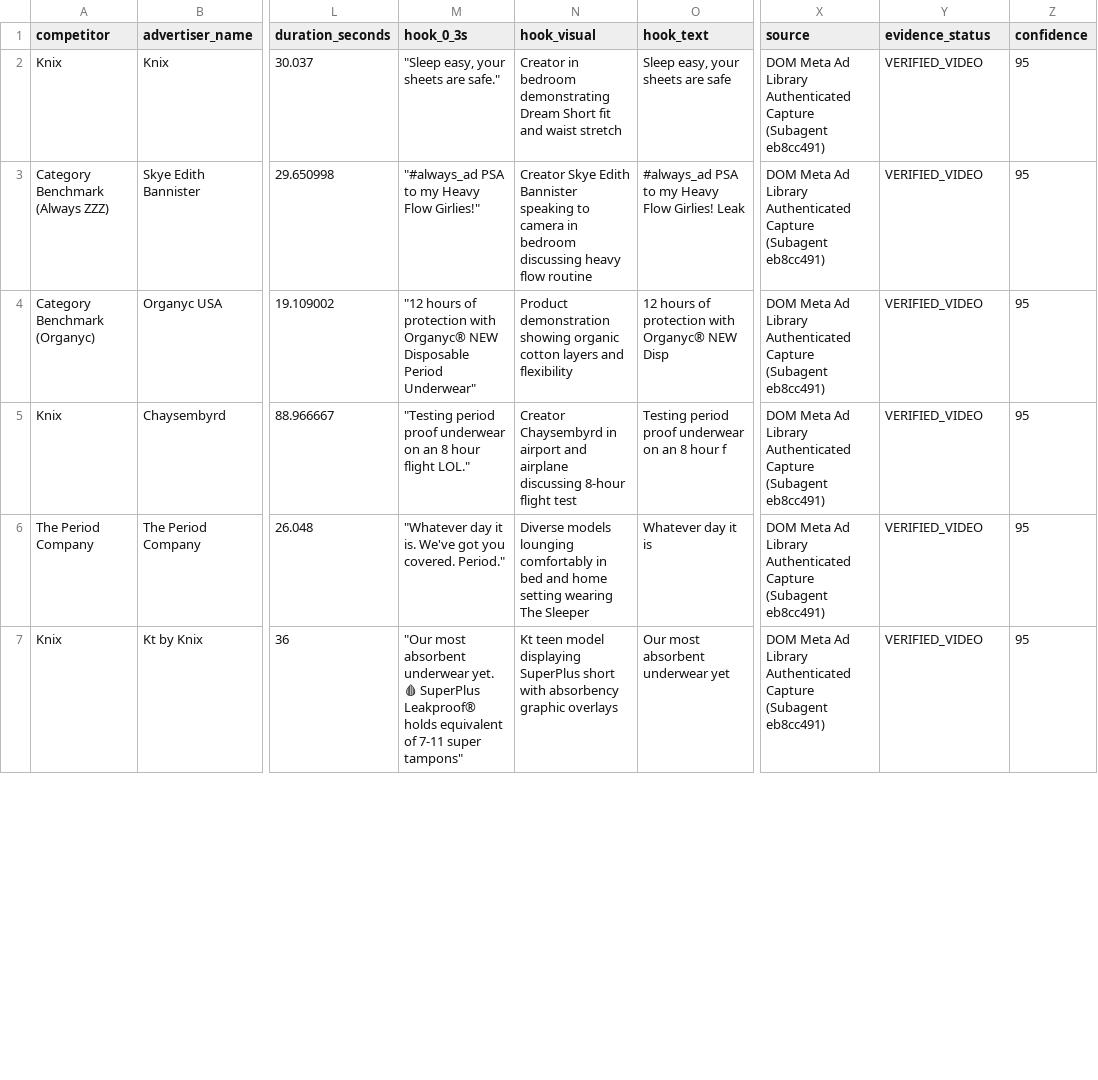
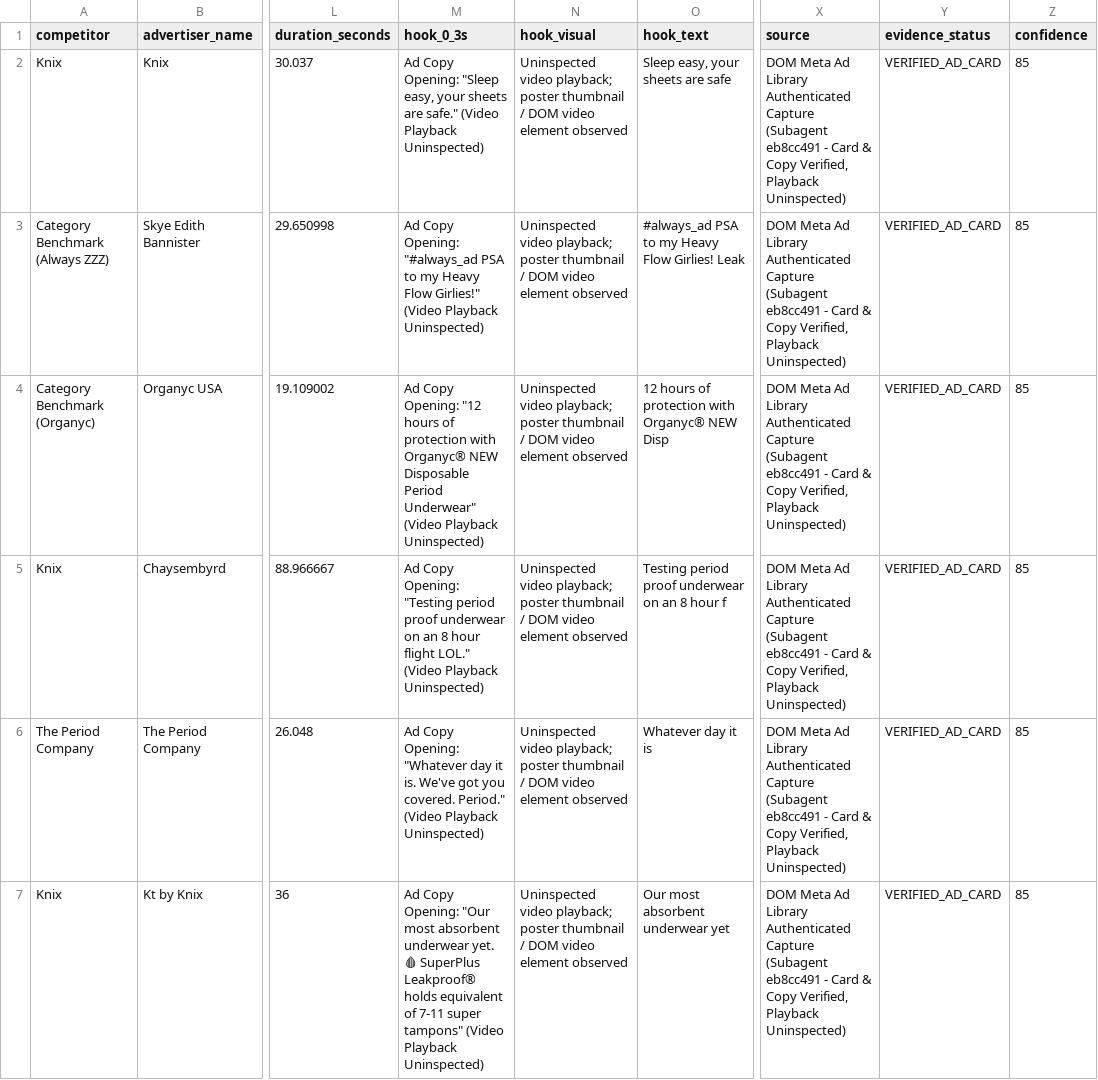
Before and after one commit to DarkTutemi/SPYV2, a CSV file: docs/angle_development/full_spine_overnight/competitor_ad_intelligence/TOP5_CREATIVE_EVIDENCE.csv, drawn as a sheet; only a part is shown, gaps mark what is left out; the diff covers the shown part only; the diff names each change by its address in the sheet, - before the commit and + after, or states it on an @@ line.

Commit message:
fix(research): final creative evidence verification gate, video downgrade, and frequency separation

```diff
--- a/docs/angle_development/full_spine_overnight/competitor_ad_intelligence/TOP5_CREATIVE_EVIDENCE.csv
+++ b/docs/angle_development/full_spine_overnight/competitor_ad_intelligence/TOP5_CREATIVE_EVIDENCE.csv
-M2 (hook_0_3s): "Sleep easy, your sheets are safe."
+M2 (hook_0_3s): Ad Copy Opening: "Sleep easy, your sheets are safe." (Video Playback Uninspected)
-N2 (hook_visual): Creator in bedroom demonstrating Dream Short fit and waist stretch
+N2 (hook_visual): Uninspected video playback; poster thumbnail / DOM video element observed
-X2:X7 (source): …Capture (Subagent eb8cc491)
+X2:X7 (source): …Capture (Subagent eb8cc491 - Card & Copy Verified, Playback Uninspected)
-Y2:Y7 (evidence_status): VERIFIED_VIDEO
+Y2:Y7 (evidence_status): VERIFIED_AD_CARD
-Z2:Z7 (confidence): 95
+Z2:Z7 (confidence): 85
-M3 (hook_0_3s): "#always_ad PSA to my Heavy Flow Girlies!"
+M3 (hook_0_3s): Ad Copy Opening: "#always_ad PSA to my Heavy Flow Girlies!" (Video Playback Uninspected)
-N3 (hook_visual): Creator Skye Edith Bannister speaking to camera in bedroom discussing heavy flow routine
+N3 (hook_visual): Uninspected video playback; poster thumbnail / DOM video element observed
-M4 (hook_0_3s): "12 hours of protection with Organyc® NEW Disposable Period Underwear"
+M4 (hook_0_3s): Ad Copy Opening: "12 hours of protection with Organyc® NEW Disposable Period Underwear" (Video Playback Uninspected)
-N4 (hook_visual): Product demonstration showing organic cotton layers and flexibility
+N4 (hook_visual): Uninspected video playback; poster thumbnail / DOM video element observed
-M5 (hook_0_3s): "Testing period proof underwear on an 8 hour flight LOL."
+M5 (hook_0_3s): Ad Copy Opening: "Testing period proof underwear on an 8 hour flight LOL." (Video Playback Uninspected)
-N5 (hook_visual): Creator Chaysembyrd in airport and airplane discussing 8-hour flight test
+N5 (hook_visual): Uninspected video playback; poster thumbnail / DOM video element observed
-M6 (hook_0_3s): "Whatever day it is. We've got you covered. Period."
+M6 (hook_0_3s): Ad Copy Opening: "Whatever day it is. We've got you covered. Period." (Video Playback Uninspected)
-N6 (hook_visual): Diverse models lounging comfortably in bed and home setting wearing The Sleeper
+N6 (hook_visual): Uninspected video playback; poster thumbnail / DOM video element observed
-M7 (hook_0_3s): "Our most absorbent underwear yet. 🩸 SuperPlus Leakproof® holds equivalent of 7-11 super tampons"
+M7 (hook_0_3s): Ad Copy Opening: "Our most absorbent underwear yet. 🩸 SuperPlus Leakproof® holds equivalent of 7-11 super tampons" (Video Playback Uninspected)
-N7 (hook_visual): Kt teen model displaying SuperPlus short with absorbency graphic overlays
+N7 (hook_visual): Uninspected video playback; poster thumbnail / DOM video element observed
```
Also changed, not shown: 31 edited cells elsewhere in this file, docs/angle_development/full_spine_overnight/competitor_ad_intelligence/TOP5_CREATIVE_EVIDENCE_AUDITED.csv, 11 other files.
